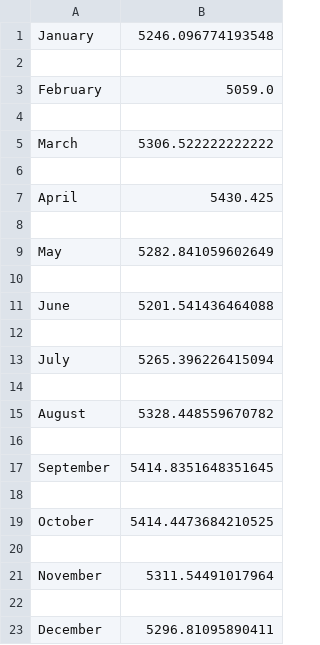
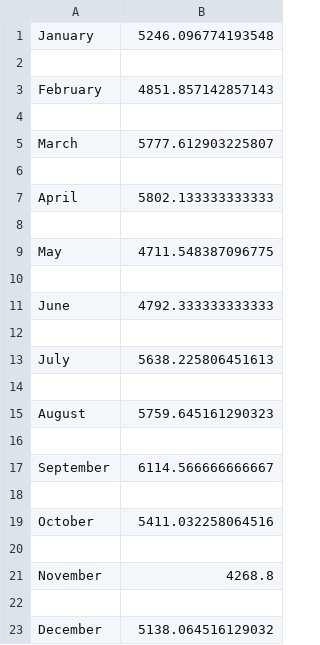
Before and after one commit to thzelazny/readandwritefiles, a CSV file: avg_steps.csv, drawn as a sheet.

```diff
--- a/avg_steps.csv
+++ b/avg_steps.csv
@@ -2,22 +2,22 @@ January,5246.096774193548
 
-February,5059.0
+February,4851.857142857143
 
-March,5306.522222222222
+March,5777.612903225807
 
-April,5430.425
+April,5802.133333333333
 
-May,5282.841059602649
+May,4711.548387096775
 
-June,5201.541436464088
+June,4792.333333333333
 
-July,5265.396226415094
+July,5638.225806451613
 
-August,5328.448559670782
+August,5759.645161290323
 
-September,5414.8351648351645
+September,6114.566666666667
 
-October,5414.4473684210525
+October,5411.032258064516
 
-November,5311.54491017964
+November,4268.8
 
-December,5296.81095890411
+December,5138.064516129032
```
Also changed, not shown: 1 other file.
